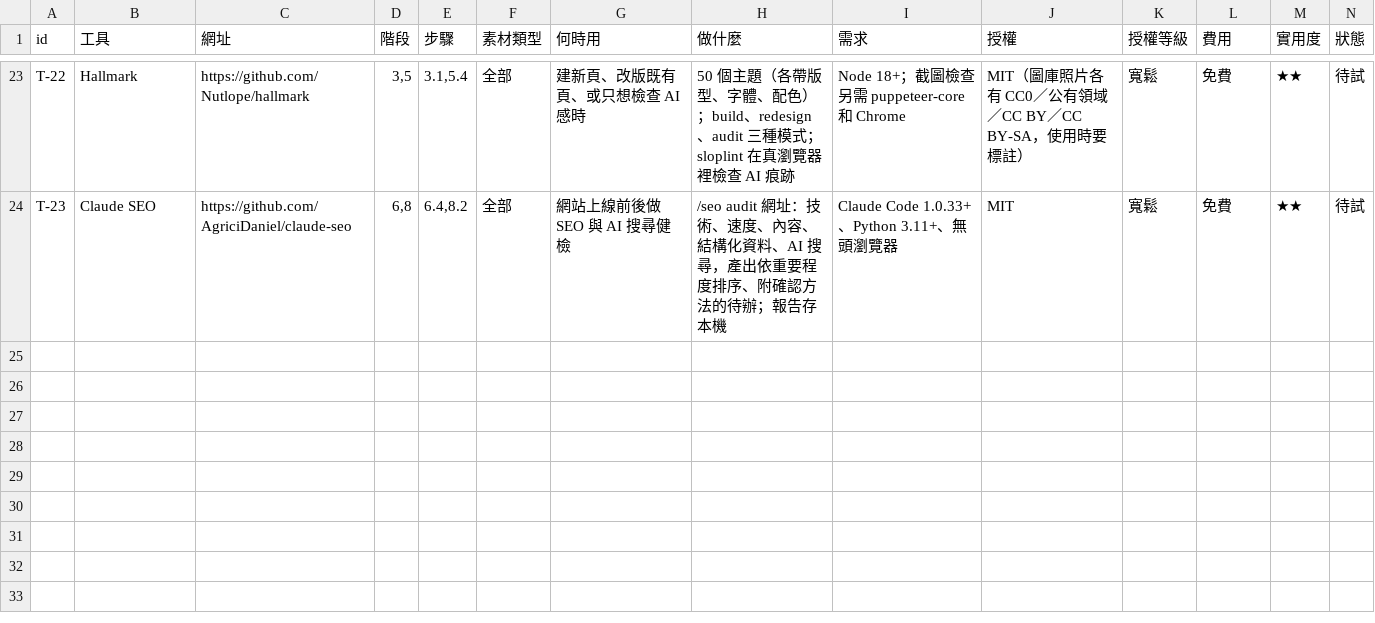
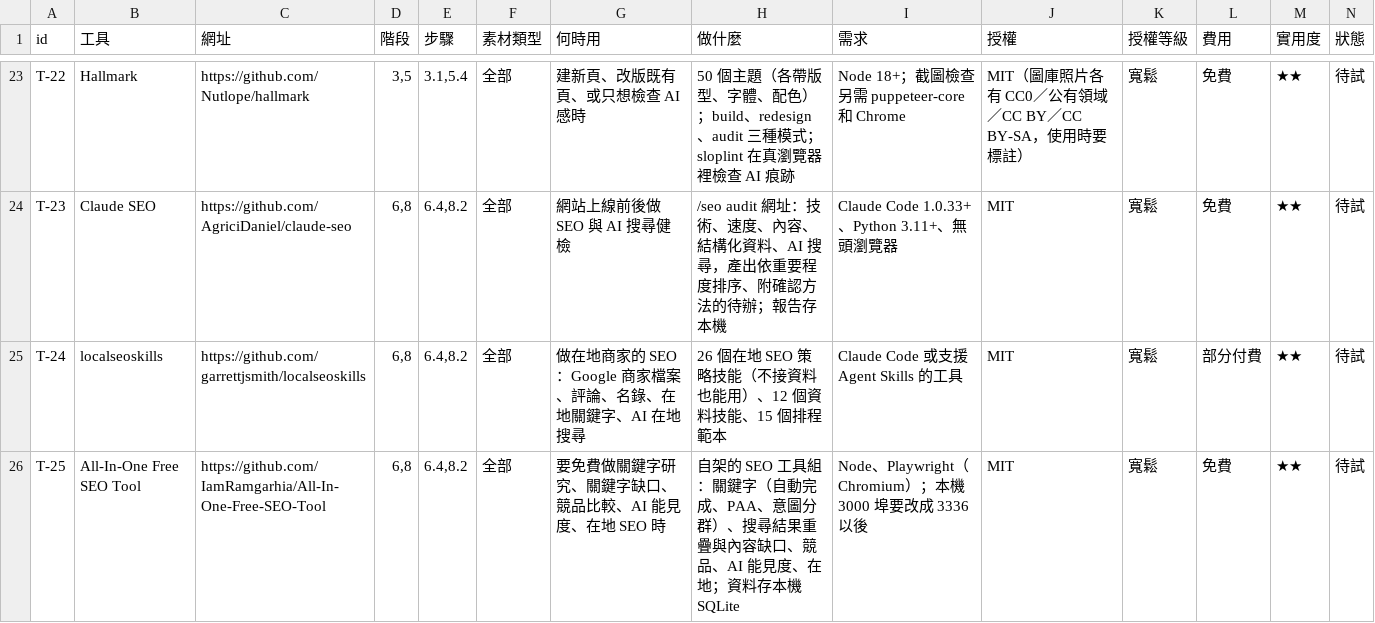
Before and after one commit to mick3412/web-playbook, a CSV file: data/tools.csv, drawn as a sheet; only a part is shown, gaps mark what is left out; rows hold the shown columns only; the diff covers the shown part only; the diff names each change by its address in the sheet, - before the commit and + after, or states it on an @@ line.

```diff
--- a/data/tools.csv
+++ b/data/tools.csv
+row 25: T-24 | localseoskills | https://github.com/garrettjsmith/localseoskills | 6,8 | 6.4,8.2 | 全部 | 做在地商家的 SEO：Google 商家檔案、評論、名錄、在地關鍵字、AI 在地搜尋 | 26 個在地 SEO 策略技能（不接資料也能用）、12 個資料技能、15 個排程範本 | Claude Code 或支援 Agent Skills 的工具 | MIT | 寬鬆 | 部分付費 | ★★ | 待試
+row 26: T-25 | All-In-One Free SEO Tool | https://github.com/IamRamgarhia/All-In-One-Free-SEO-Tool | 6,8 | 6.4,8.2 | 全部 | 要免費做關鍵字研究、關鍵字缺口、競品比較、AI 能見度、在地 SEO 時 | 自架的 SEO 工具組：關鍵字（自動完成、PAA、意圖分群）、搜尋結果重疊與內容缺口、競品、AI 能見度、在地；資料存本機 SQLite | Node、Playwright（Chromium）；本機 3000 埠要改成 3336 以後 | MIT | 寬鬆 | 免費 | ★★ | 待試
```
Also changed, not shown: 1 added row and 2 edited cells elsewhere in this file, data/entries.csv, data/sources.csv, 8 other files.
